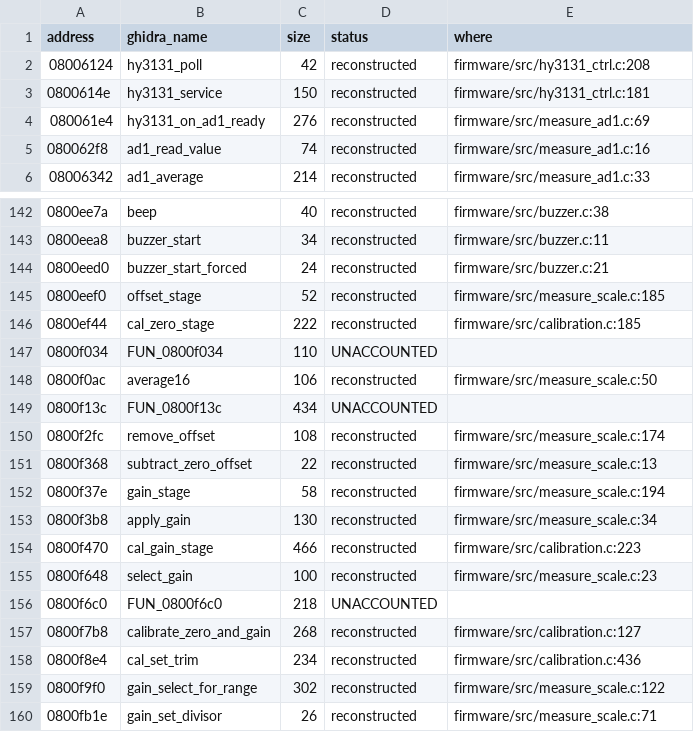
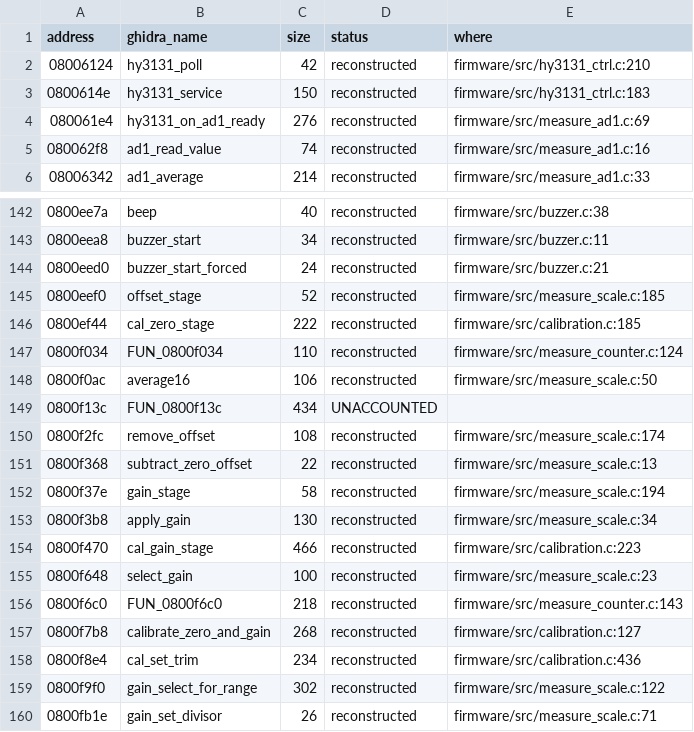
Before and after one commit to EEVblog/121GW-Multimeter-Firmware-RE, a CSV file: docs/coverage_app.csv, drawn as a sheet; only a part is shown, gaps mark what is left out; the diff covers the shown part only.

```diff
--- a/docs/coverage_app.csv
+++ b/docs/coverage_app.csv
@@ -1,4 +1,4 @@
 address,ghidra_name,size,status,where
-08006124,hy3131_poll,42,reconstructed,firmware/src/hy3131_ctrl.c:208
-0800614e,hy3131_service,150,reconstructed,firmware/src/hy3131_ctrl.c:181
+08006124,hy3131_poll,42,reconstructed,firmware/src/hy3131_ctrl.c:210
+0800614e,hy3131_service,150,reconstructed,firmware/src/hy3131_ctrl.c:183
 080061e4,hy3131_on_ad1_ready,276,reconstructed,firmware/src/measure_ad1.c:69
@@ -146,3 +146,3 @@ address,ghidra_name,size,status,where
 0800ef44,cal_zero_stage,222,reconstructed,firmware/src/calibration.c:185
-0800f034,FUN_0800f034,110,UNACCOUNTED,
+0800f034,FUN_0800f034,110,reconstructed,firmware/src/measure_counter.c:124
 0800f0ac,average16,106,reconstructed,firmware/src/measure_scale.c:50
@@ -155,3 +155,3 @@ address,ghidra_name,size,status,where
 0800f648,select_gain,100,reconstructed,firmware/src/measure_scale.c:23
-0800f6c0,FUN_0800f6c0,218,UNACCOUNTED,
+0800f6c0,FUN_0800f6c0,218,reconstructed,firmware/src/measure_counter.c:143
 0800f7b8,calibrate_zero_and_gain,268,reconstructed,firmware/src/calibration.c:127
```
Also changed, not shown: 38 edited cells elsewhere in this file, ghidra/app_names.tsv, 12 other files.
